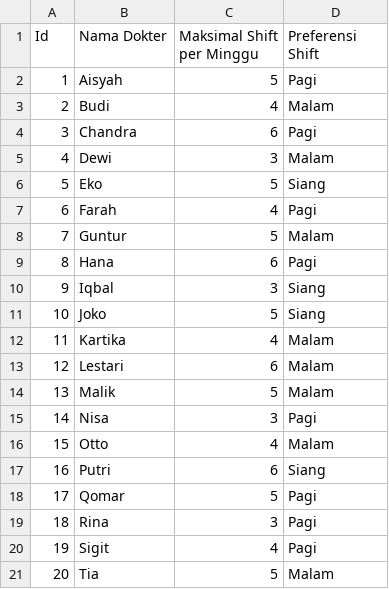
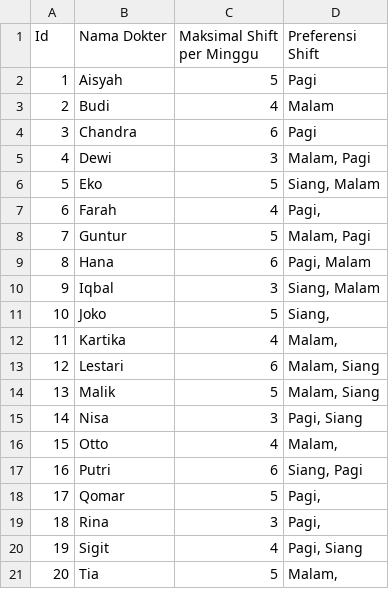
Before and after one commit to falihrosyidi/TubesPMP-Kelompok6, a CSV file: daftar_dokter_default.csv, drawn as a sheet.

Commit message:
-fix main.c dan manageData

```diff
--- a/daftar_dokter_default.csv
+++ b/daftar_dokter_default.csv
@@ -4,18 +4,18 @@ Id;Nama Dokter;Maksimal Shift per Minggu;Preferensi Shift
 3;Chandra;6;Pagi
-4;Dewi;3;Malam
-5;Eko;5;Siang
-6;Farah;4;Pagi
-7;Guntur;5;Malam
-8;Hana;6;Pagi
-9;Iqbal;3;Siang
-10;Joko;5;Siang
-11;Kartika;4;Malam
-12;Lestari;6;Malam
-13;Malik;5;Malam
-14;Nisa;3;Pagi
-15;Otto;4;Malam
-16;Putri;6;Siang
-17;Qomar;5;Pagi
-18;Rina;3;Pagi
-19;Sigit;4;Pagi
-20;Tia;5;Malam
+4;Dewi;3;Malam, Pagi
+5;Eko;5;Siang, Malam
+6;Farah;4;Pagi,
+7;Guntur;5;Malam, Pagi
+8;Hana;6;Pagi, Malam
+9;Iqbal;3;Siang, Malam
+10;Joko;5;Siang,
+11;Kartika;4;Malam,
+12;Lestari;6;Malam, Siang
+13;Malik;5;Malam, Siang
+14;Nisa;3;Pagi, Siang
+15;Otto;4;Malam,
+16;Putri;6;Siang, Pagi
+17;Qomar;5;Pagi,
+18;Rina;3;Pagi,
+19;Sigit;4;Pagi, Siang
+20;Tia;5;Malam,
```
Also changed, not shown: 3 other files.
